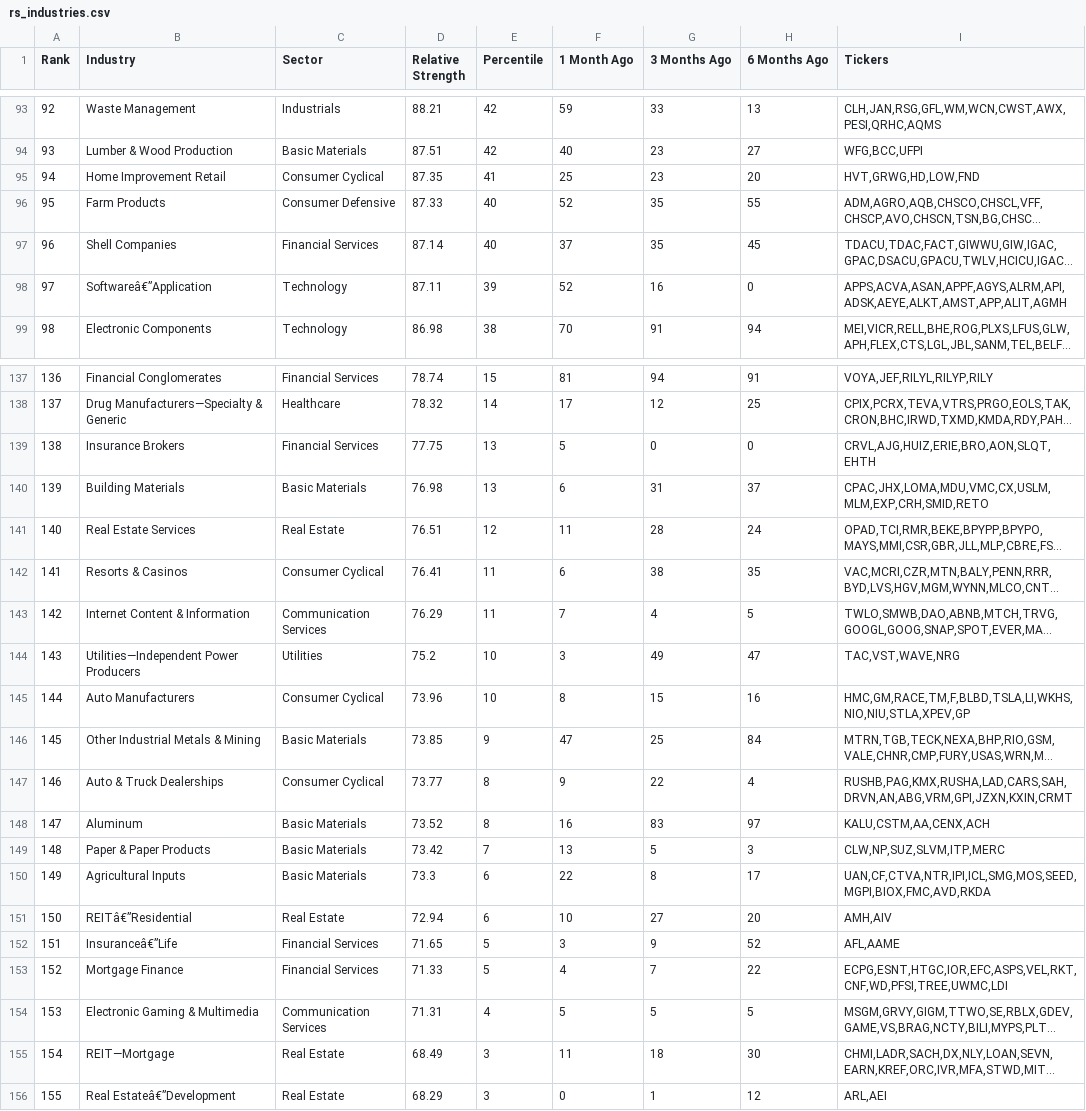
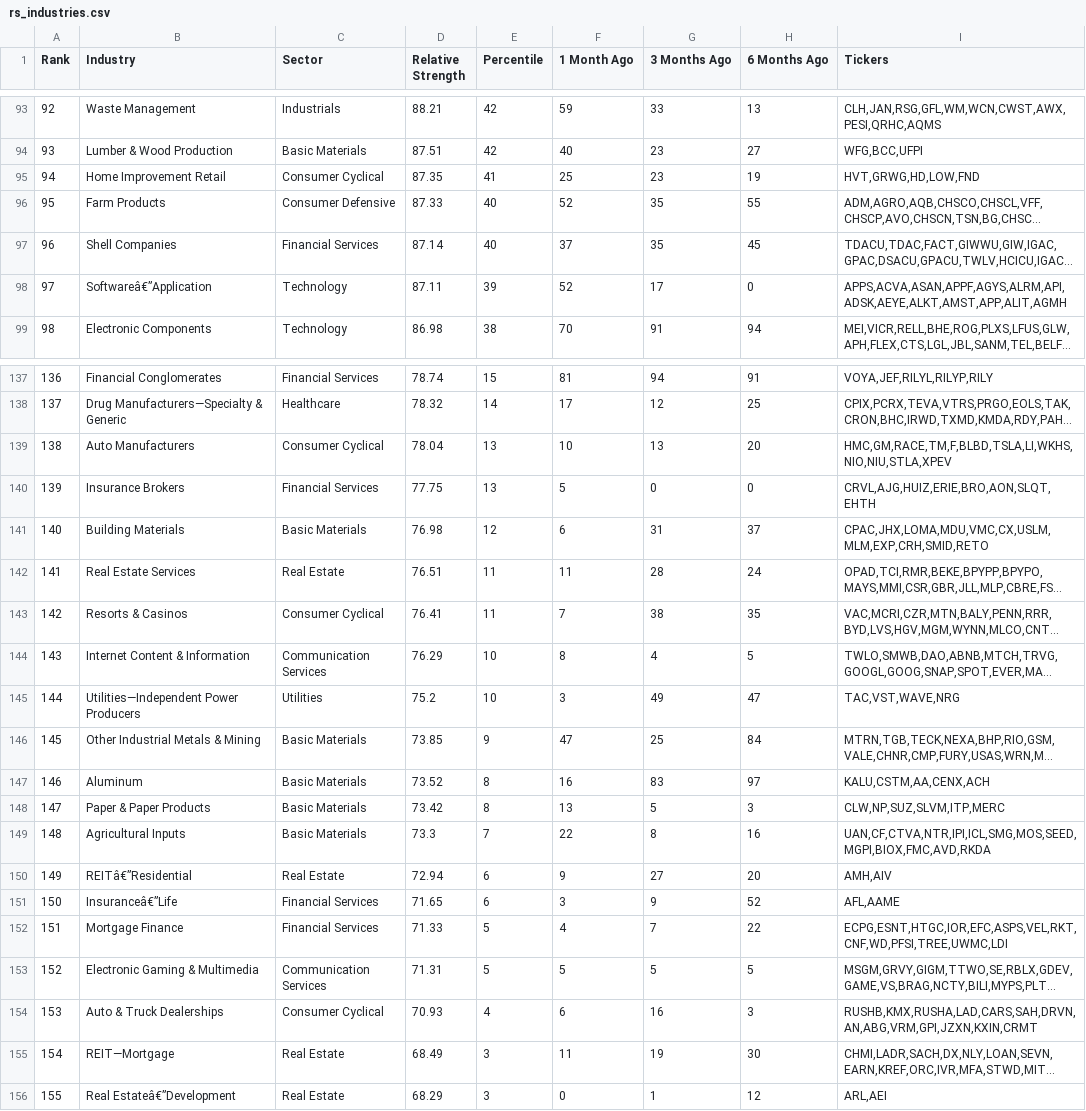
Before and after one commit to cfz7w4z6gx-glitch/relative-strength, a CSV file: output/rs_industries.csv, drawn as a sheet; only a part is shown, gaps mark what is left out; long unchanged cells end in …; removed rows and columns are numbered as before the commit, all else as after; the diff covers the shown part only; the diff names each change by its address in the sheet, - before the commit and + after, or states it on an @@ line.

```diff
--- a/output/rs_industries.csv
+++ b/output/rs_industries.csv
-H95 (6 Months Ago): 20
+H95 (6 Months Ago): 19
-G98 (3 Months Ago): 16
+G98 (3 Months Ago): 17
+row 139: 138 | Auto Manufacturers | Consumer Cyclical | 78.04 | 13 | 10 | 13 | 20 | HMC,GM,RACE,TM,F,BLBD,TSLA,LI,WKHS,NIO,NIU,STLA,XPEV
@@ column A (Rank) renumbered between rows 140 and 153 @@
-E141 (Percentile): 13
+E141 (Percentile): 12
-E142 (Percentile): 12
+E142 (Percentile): 11
-F143 (1 Month Ago): 6
+F143 (1 Month Ago): 7
-E144 (Percentile): 11
+E144 (Percentile): 10
-F144 (1 Month Ago): 7
+F144 (1 Month Ago): 8
-row 145: 144 | Auto Manufacturers | Consumer Cyclical | 73.96 | 10 | 8 | 15 | 16 | HMC,GM,RACE,TM,F,BLBD,TSLA,LI,WKHS,NIO,NIU,STLA,XPEV,GP
-row 147: 146 | Auto & Truck Dealerships | Consumer Cyclical | 73.77 | 8 | 9 | 22 | 4 | RUSHB,PAG,KMX,RUSHA,LAD,CARS,SAH,DRVN,AN,ABG,VRM,GPI,JZXN,KXIN,CRMT
-E148 (Percentile): 7
+E148 (Percentile): 8
-E149 (Percentile): 6
+E149 (Percentile): 7
-H149 (6 Months Ago): 17
+H149 (6 Months Ago): 16
-F150 (1 Month Ago): 10
+F150 (1 Month Ago): 9
-E151 (Percentile): 5
+E151 (Percentile): 6
-E153 (Percentile): 4
+E153 (Percentile): 5
+row 154: 153 | Auto & Truck Dealerships | Consumer Cyclical | 70.93 | 4 | 6 | 16 | 3 | RUSHB,KMX,RUSHA,LAD,CARS,SAH,DRVN,AN,ABG,VRM,GPI,JZXN,KXIN,CRMT
-G155 (3 Months Ago): 18
+G155 (3 Months Ago): 19
```
Also changed, not shown: 9 edited cells elsewhere in this file, output/rs_stocks.csv.
